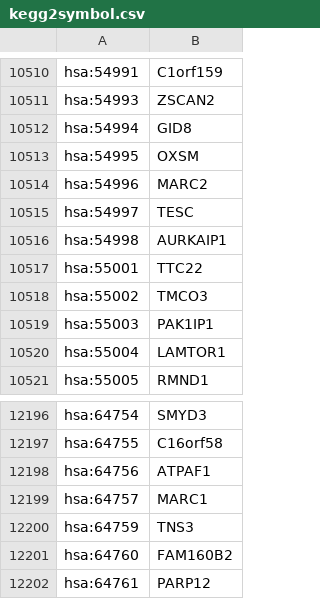
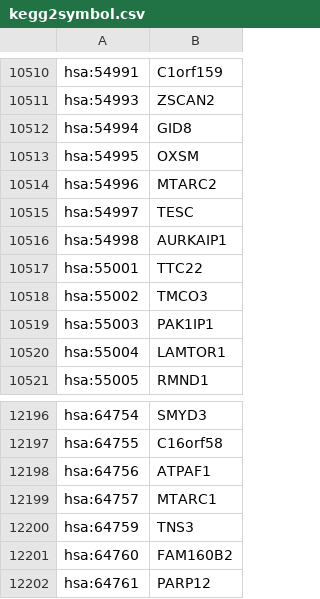
Before and after one commit to arnaudporet/kgml2sif, a CSV file: conv/kegg2symbol.csv, drawn as a sheet; only a part is shown, gaps mark what is left out.

Commit message:
conv updated

```diff
--- a/conv/kegg2symbol.csv
+++ b/conv/kegg2symbol.csv
@@ -10513,3 +10513,3 @@ hsa:54994;GID8
 hsa:54995;OXSM
-hsa:54996;MARC2
+hsa:54996;MTARC2
 hsa:54997;TESC
@@ -12198,3 +12198,3 @@ hsa:64755;C16orf58
 hsa:64756;ATPAF1
-hsa:64757;MARC1
+hsa:64757;MTARC1
 hsa:64759;TNS3
```
Also changed, not shown: 1 other file.
